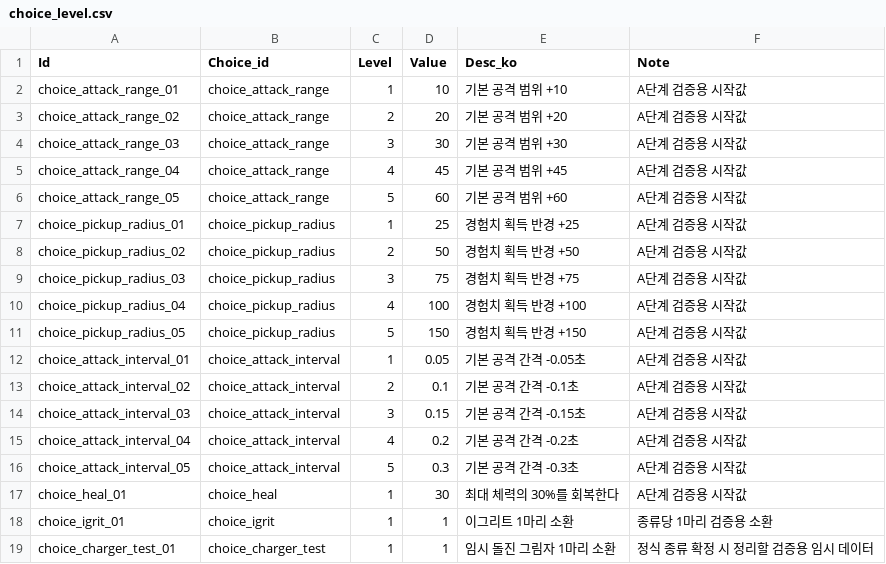
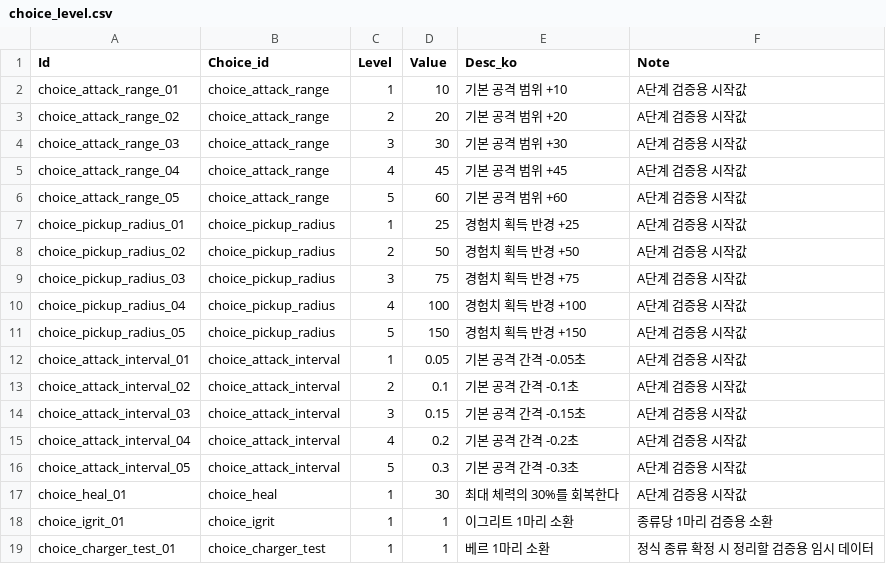
Before and after one commit to MoongTaeng-I/aigame, a CSV file: data/choice_level.csv, drawn as a sheet.

```diff
--- a/data/choice_level.csv
+++ b/data/choice_level.csv
@@ -18,2 +18,2 @@ choice_heal_01,choice_heal,1,30,최대 체력의 30%를 회복한다,A단계 검
 choice_igrit_01,choice_igrit,1,1,이그리트 1마리 소환,종류당 1마리 검증용 소환
-choice_charger_test_01,choice_charger_test,1,1,임시 돌진 그림자 1마리 소환,정식 종류 확정 시 정리할 검증용 임시 데이터
+choice_charger_test_01,choice_charger_test,1,1,베르 1마리 소환,정식 종류 확정 시 정리할 검증용 임시 데이터
```
Also changed, not shown: data/choice.csv, 9 other files.
